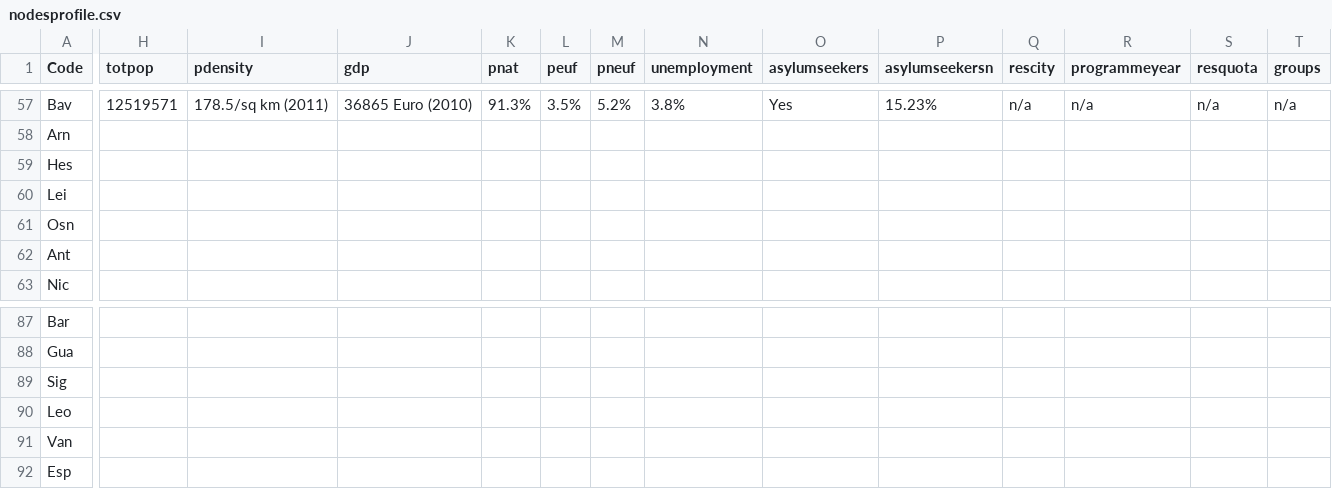
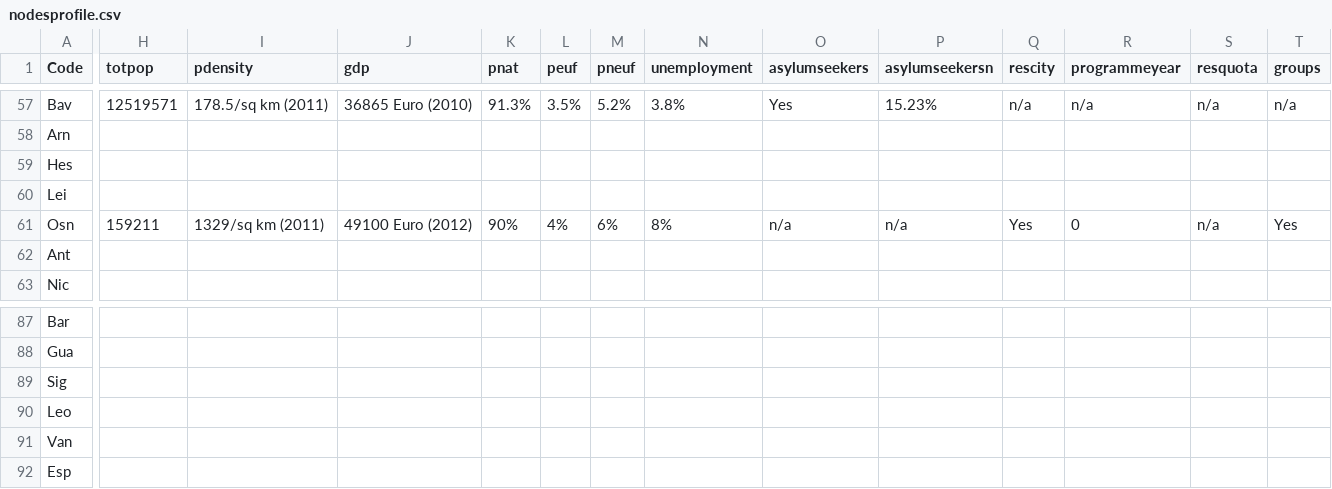
Before and after one commit to tttp/shareviz, a CSV file: nodesprofile.csv, drawn as a sheet; only a part is shown, gaps mark what is left out; the diff covers the shown part only; the diff names each change by its address in the sheet, - before the commit and + after, or states it on an @@ line.

```diff
--- a/nodesprofile.csv
+++ b/nodesprofile.csv
-H61 (totpop): (empty)
+H61 (totpop): 159211
-I61 (pdensity): (empty)
+I61 (pdensity): 1329/sq km (2011)
-J61 (gdp): (empty)
+J61 (gdp): 49100 Euro (2012)
-K61 (pnat): (empty)
+K61 (pnat): 90%
-L61 (peuf): (empty)
+L61 (peuf): 4%
-M61 (pneuf): (empty)
+M61 (pneuf): 6%
-N61 (unemployment): (empty)
+N61 (unemployment): 8%
-O61 (asylumseekers): (empty)
+O61 (asylumseekers): n/a
-P61 (asylumseekersn): (empty)
+P61 (asylumseekersn): n/a
-Q61 (rescity): (empty)
+Q61 (rescity): Yes
-R61 (programmeyear): (empty)
+R61 (programmeyear): 0
-S61 (resquota): (empty)
+S61 (resquota): n/a
-T61 (groups): (empty)
+T61 (groups): Yes
```
Also changed, not shown: 4 added rows and 40 edited cells elsewhere in this file, population.csv, 1 other file.
